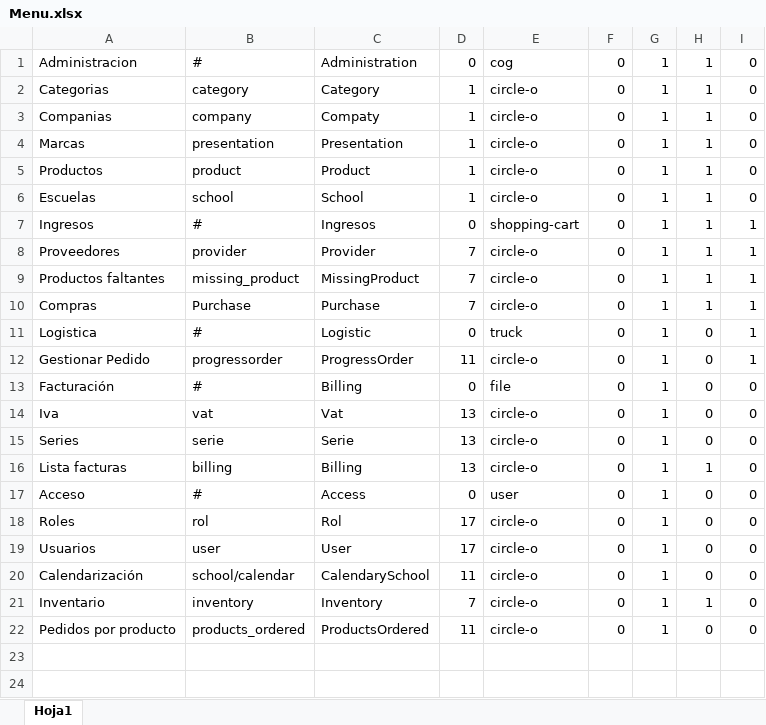
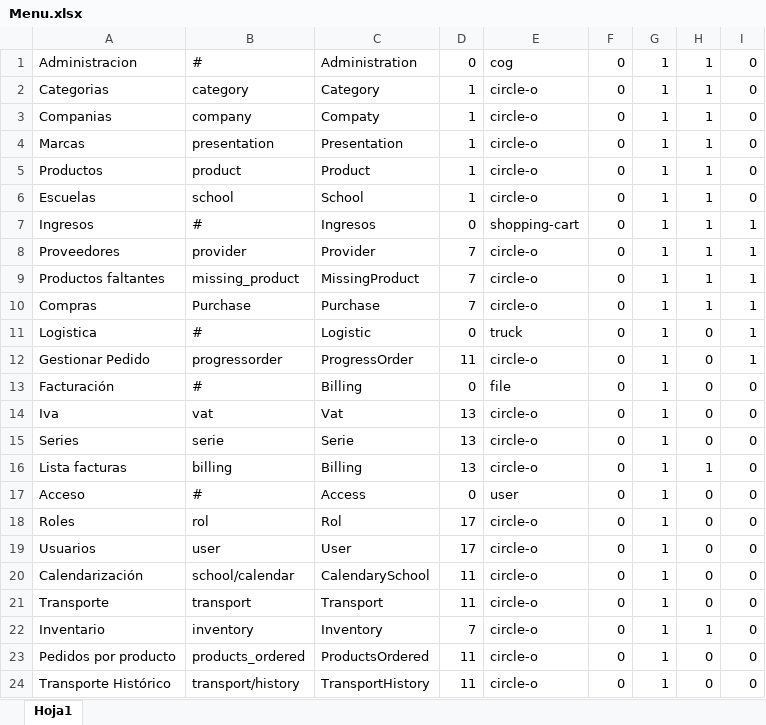
Before and after one commit to gananciat/projectDisprovasa, an Excel workbook: database/seeds/Catalogos/Menu.xlsx, sheet Hoja1, drawn as a sheet; values as stored, in another font and other column widths than the file's, no borders; the diff names each change by its address in the sheet, - before the commit and + after, or states it on an @@ line.

```diff
--- a/database/seeds/Catalogos/Menu.xlsx (sheet Hoja1)
+++ b/database/seeds/Catalogos/Menu.xlsx (sheet Hoja1)
+row 21: Transporte | transport | Transport | 11 | circle-o | 0 | 1 | 0 | 0
+row 24: Transporte Histórico | transport/history | TransportHistory | 11 | circle-o | 0 | 1 | 0 | 0
```
Also changed, not shown: 12 other files.
